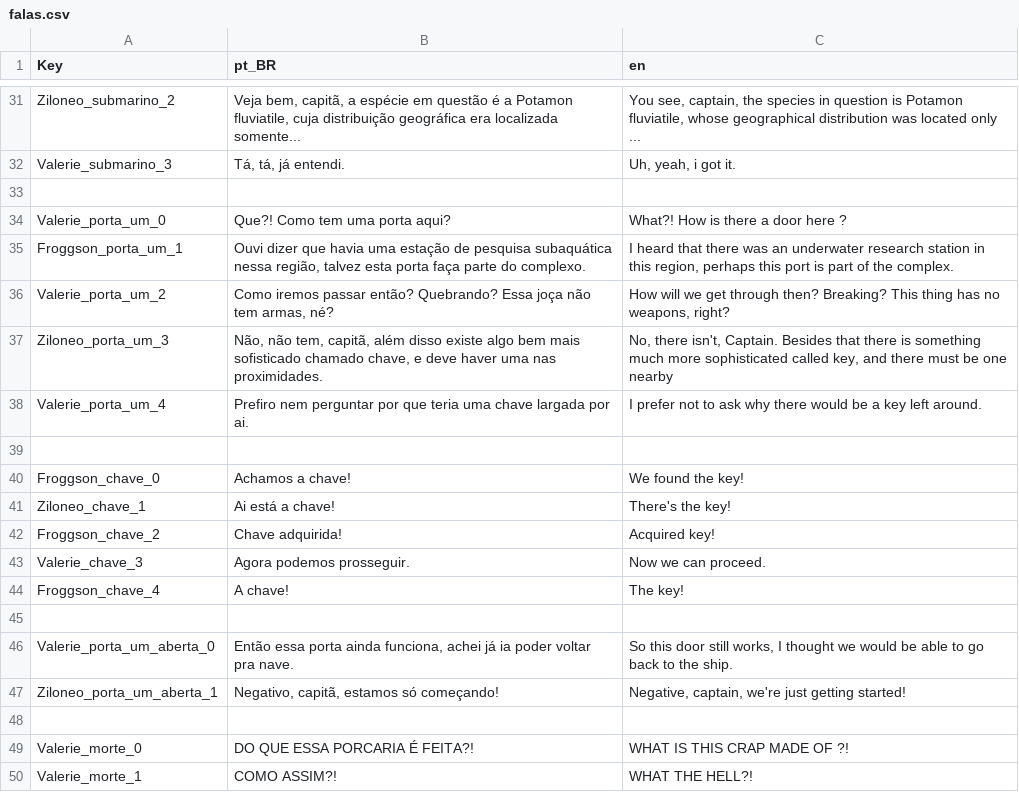
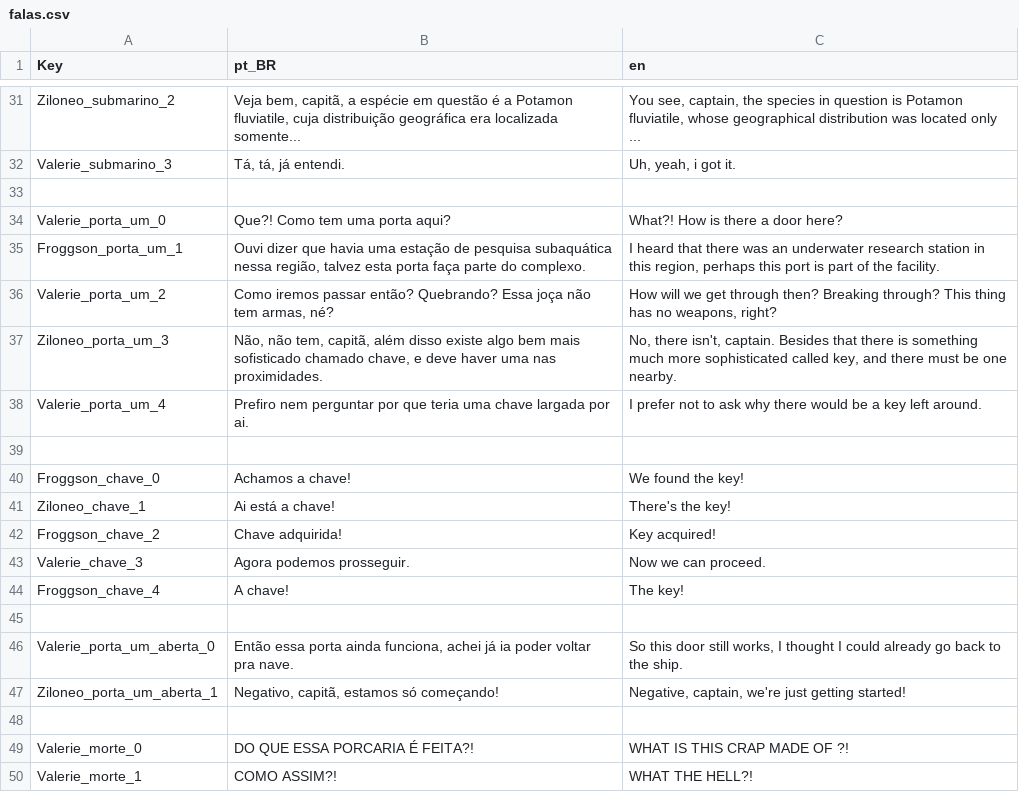
Before and after one commit to rapieregridoro/Cretaceous_Crab_Revolution, a CSV file: Data/falas.csv, drawn as a sheet; only a part is shown, gaps mark what is left out; the diff covers the shown part only.

```diff
--- a/Data/falas.csv
+++ b/Data/falas.csv
@@ -33,6 +33,6 @@ Valerie_submarino_3;Tá, tá, já entendi.; Uh, yeah, i got it.
 ;;
-Valerie_porta_um_0;Que?! Como tem uma porta aqui?; What?! How is there a door here ?;
-Froggson_porta_um_1;Ouvi dizer que havia uma estação de pesquisa subaquática nessa região, talvez esta porta faça parte do complexo.;I heard that there was an underwater research station in this region, perhaps this port is part of the complex.
-Valerie_porta_um_2;Como iremos passar então? Quebrando? Essa joça não tem armas, né?;How will we get through then? Breaking? This thing has no weapons, right?
-Ziloneo_porta_um_3;Não, não tem, capitã, além disso existe algo bem mais sofisticado chamado chave, e deve haver uma nas proximidades.;No, there isn't, Captain. Besides that there is something much more sophisticated called key, and there must be one nearby
+Valerie_porta_um_0;Que?! Como tem uma porta aqui?; What?! How is there a door here?;
+Froggson_porta_um_1;Ouvi dizer que havia uma estação de pesquisa subaquática nessa região, talvez esta porta faça parte do complexo.;I heard that there was an underwater research station in this region, perhaps this port is part of the facility.
+Valerie_porta_um_2;Como iremos passar então? Quebrando? Essa joça não tem armas, né?;How will we get through then? Breaking through? This thing has no weapons, right?
+Ziloneo_porta_um_3;Não, não tem, capitã, além disso existe algo bem mais sofisticado chamado chave, e deve haver uma nas proximidades.;No, there isn't, captain. Besides that there is something much more sophisticated called key, and there must be one nearby.
 Valerie_porta_um_4;Prefiro nem perguntar por que teria uma chave largada por ai.;I prefer not to ask why there would be a key left around.
@@ -41,3 +41,3 @@ Froggson_chave_0;Achamos a chave!;We found the key!
 Ziloneo_chave_1;Ai está a chave!;There's the key!
-Froggson_chave_2;Chave adquirida!;Acquired key!
+Froggson_chave_2;Chave adquirida!;Key acquired!
 Valerie_chave_3;Agora podemos prosseguir.;Now we can proceed.
@@ -45,3 +45,3 @@ Froggson_chave_4;A chave!;The key!
 ;;
-Valerie_porta_um_aberta_0;Então essa porta ainda funciona, achei já ia poder voltar pra nave.;So this door still works, I thought we would be able to go back to the ship.
+Valerie_porta_um_aberta_0;Então essa porta ainda funciona, achei já ia poder voltar pra nave.;So this door still works, I thought I could already go back to the ship.
 Ziloneo_porta_um_aberta_1;Negativo, capitã, estamos só começando!;Negative, captain, we're just getting started!
```
Also changed, not shown: 23 added rows and 10 edited cells elsewhere in this file, 10 other files.
